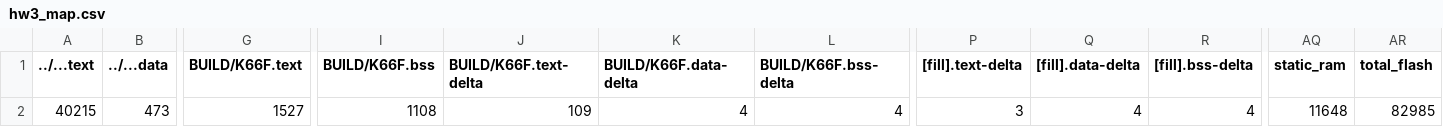
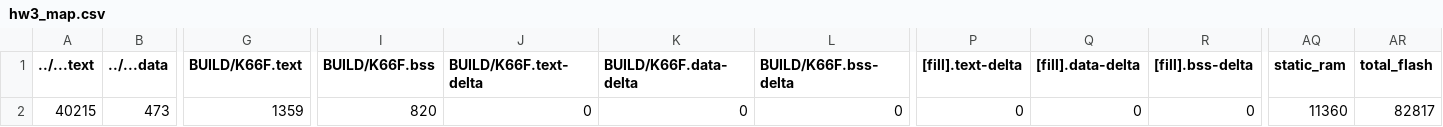
Before and after one commit to jack34672/ee2405, a CSV file: hw3/hw3/BUILD/K66F/GCC_ARM/hw3_map.csv, drawn as a sheet; only a part is shown, gaps mark what is left out; the diff names each change by its address in the sheet, - before the commit and + after, or states it on an @@ line.

```diff
--- a/hw3/hw3/BUILD/K66F/GCC_ARM/hw3_map.csv
+++ b/hw3/hw3/BUILD/K66F/GCC_ARM/hw3_map.csv
-G2 (BUILD/K66F.text): 1527
+G2 (BUILD/K66F.text): 1359
-I2 (BUILD/K66F.bss): 1108
+I2 (BUILD/K66F.bss): 820
-J2 (BUILD/K66F.text-delta): 109
+J2 (BUILD/K66F.text-delta): 0
-K2 (BUILD/K66F.data-delta): 4
+K2 (BUILD/K66F.data-delta): 0
-L2 (BUILD/K66F.bss-delta): 4
+L2 (BUILD/K66F.bss-delta): 0
-P2 ([fill].text-delta): 3
+P2 ([fill].text-delta): 0
-Q2 ([fill].data-delta): 4
+Q2 ([fill].data-delta): 0
-R2 ([fill].bss-delta): 4
+R2 ([fill].bss-delta): 0
-AQ2 (static_ram): 11648
+AQ2 (static_ram): 11360
-AR2 (total_flash): 82985
+AR2 (total_flash): 82817
```
Also changed, not shown: 11 other files.
